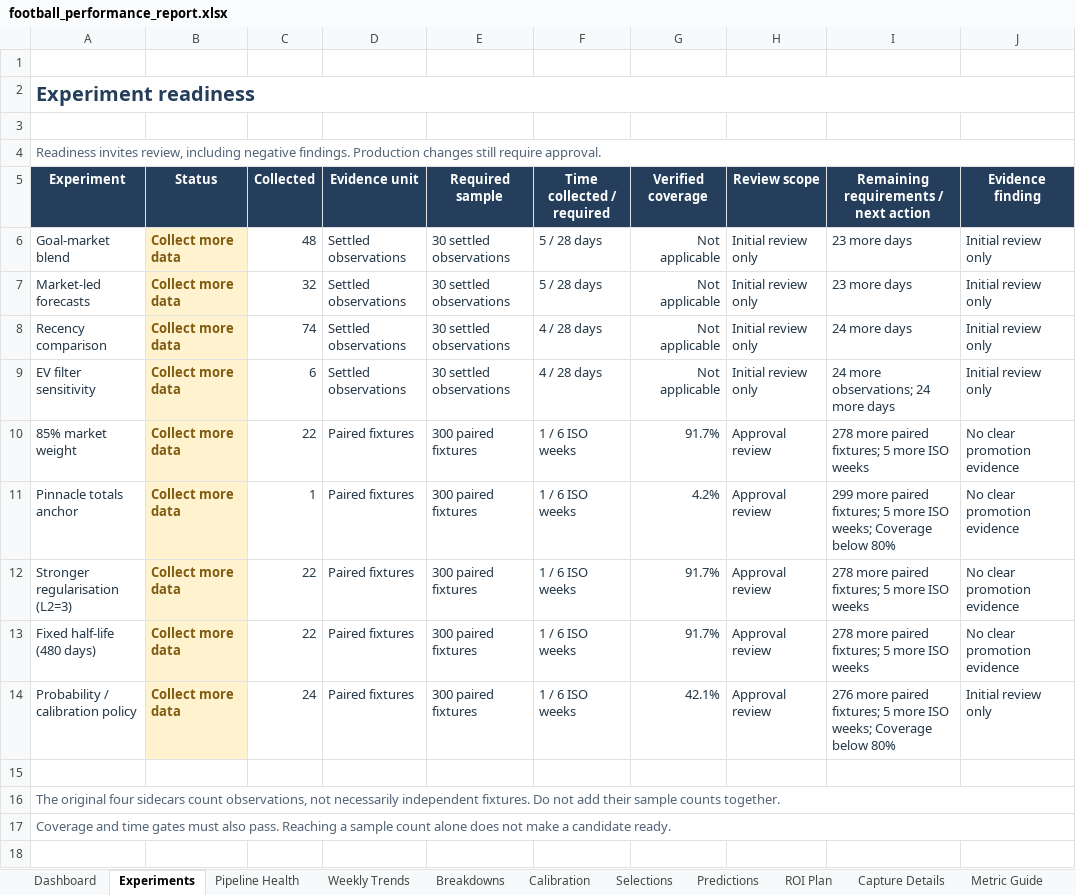
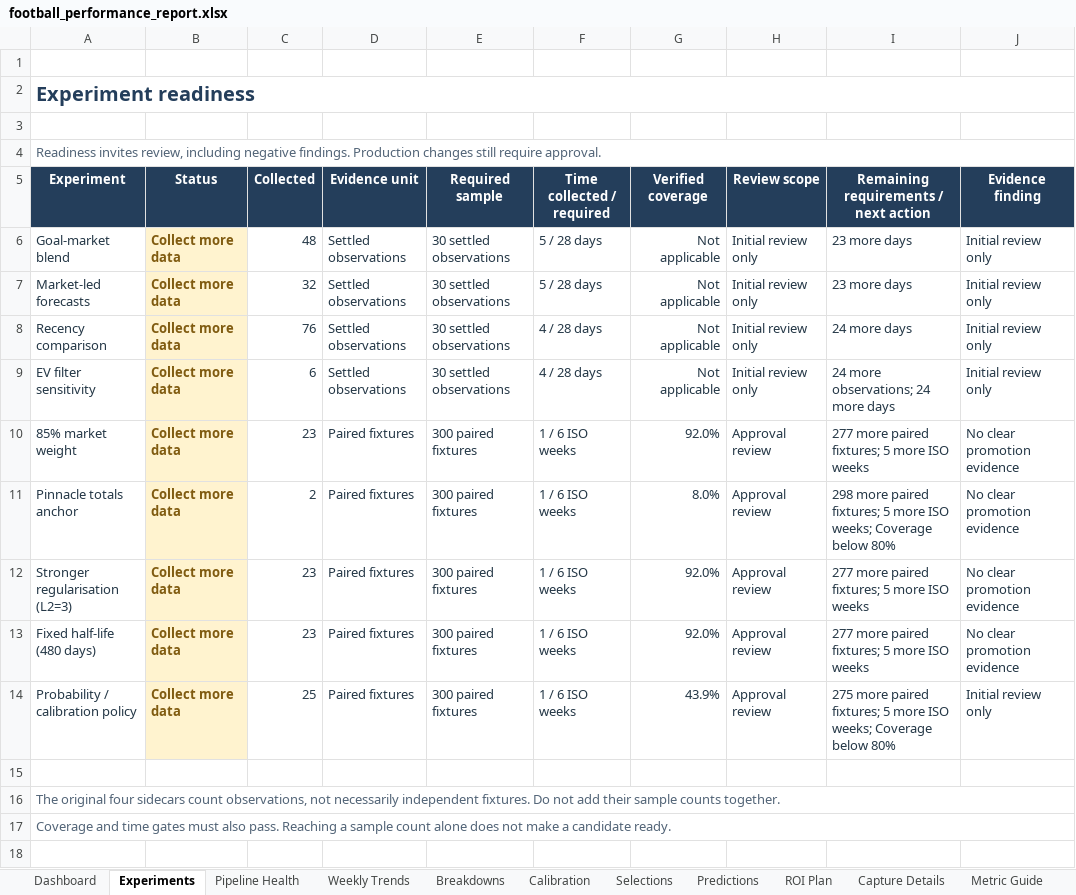
Before and after one commit to paulmaina/football-value-pipeline, an Excel workbook: football_output_v2/readable/football_performance_report.xlsx, sheet Experiments, drawn as a sheet; only a part is shown; values as stored, in another font and other column widths than the file's, no borders; conditional formats not drawn; the diff names each change by its address in the sheet, - before the commit and + after, or states it on an @@ line.

```diff
--- a/football_output_v2/readable/football_performance_report.xlsx (sheet Experiments)
+++ b/football_output_v2/readable/football_performance_report.xlsx (sheet Experiments)
-C8 (Collected): 74
+C8 (Collected): 76
-C10 (Collected): 22
+C10 (Collected): 23
-G10 (Verified coverage): 91.7%
+G10 (Verified coverage): 92.0%
-I10: 278 more paired fixtures; 5 more ISO weeks
+I10: 277 more paired fixtures; 5 more ISO weeks
-C11 (Collected): 1
+C11 (Collected): 2
-G11 (Verified coverage): 4.2%
+G11 (Verified coverage): 8.0%
-I11: 299 more paired…
+I11: 298 more paired…
-C12:C13 (Collected): 22
+C12:C13 (Collected): 23
-G12:G13 (Verified coverage): 91.7%
+G12:G13 (Verified coverage): 92.0%
-I12:I13: 278 more paired fixtures; 5 more ISO weeks
+I12:I13: 277 more paired fixtures; 5 more ISO weeks
-C14 (Collected): 24
+C14 (Collected): 25
-G14 (Verified coverage): 42.1%
+G14 (Verified coverage): 43.9%
-I14: 276 more paired…
+I14: 275 more paired…
```
Also changed, not shown: sheet Dashboard, sheet Predictions, sheet Pipeline Health, hidden cells, 38 other files.
